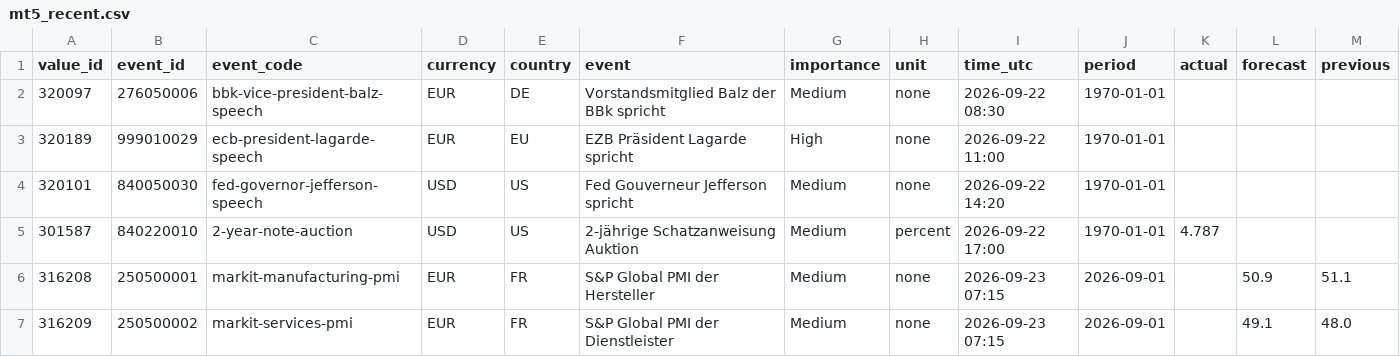
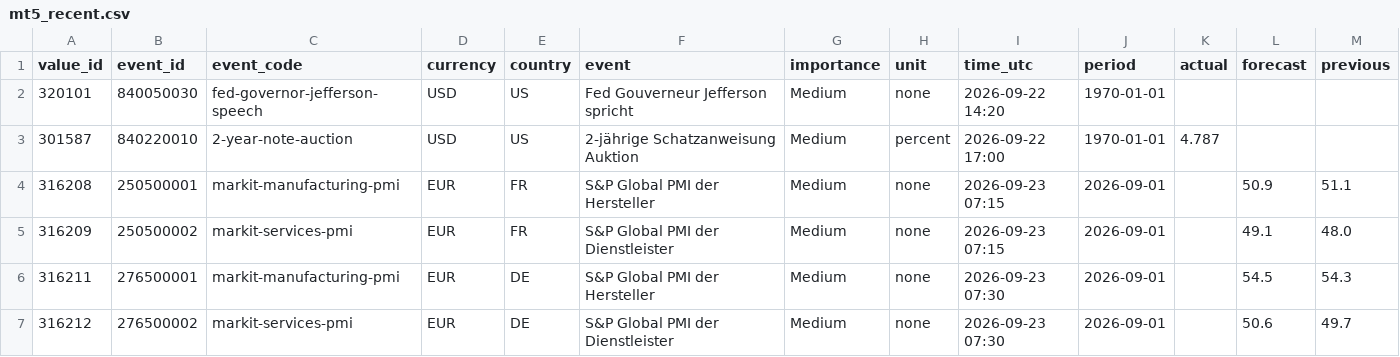
Before and after one commit to MazohFX/taco-strategy-lab, a CSV file: data/macro_calendar/mt5_recent.csv, drawn as a sheet; only a part is shown; the shorter side is filled out with more unchanged rows; rows hold the shown columns only; the diff names each change by its address in the sheet, - before the commit and + after, or states it on an @@ line.

Commit message:
MT5 Makro-Kalender Sync 2026-10-16 05:45 UTC

```diff
--- a/data/macro_calendar/mt5_recent.csv
+++ b/data/macro_calendar/mt5_recent.csv
-row 2: 320097 | 276050006 | bbk-vice-president-balz-speech | EUR | DE | Vorstandsmitglied Balz der BBk spricht | Medium | none | 2026-09-22 08:30 | 1970-01-01
-row 3: 320189 | 999010029 | ecb-president-lagarde-speech | EUR | EU | EZB Präsident Lagarde spricht | High | none | 2026-09-22 11:00 | 1970-01-01
```
